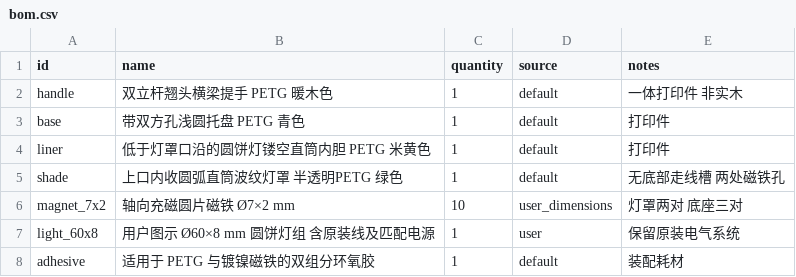
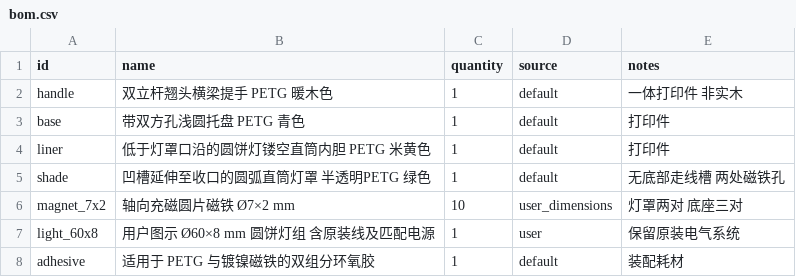
Before and after one commit to Joshua2046c/replicator-project-6, a CSV file: product/bom.csv, drawn as a sheet.

```diff
--- a/product/bom.csv
+++ b/product/bom.csv
@@ -4,3 +4,3 @@ base,带双方孔浅圆托盘 PETG 青色,1,default,打印件
 liner,低于灯罩口沿的圆饼灯镂空直筒内胆 PETG 米黄色,1,default,打印件
-shade,上口内收圆弧直筒波纹灯罩 半透明PETG 绿色,1,default,无底部走线槽 两处磁铁孔
+shade,凹槽延伸至收口的圆弧直筒灯罩 半透明PETG 绿色,1,default,无底部走线槽 两处磁铁孔
 magnet_7x2,轴向充磁圆片磁铁 Ø7×2 mm,10,user_dimensions,灯罩两对 底座三对
```
Also changed, not shown: 12 other files.
